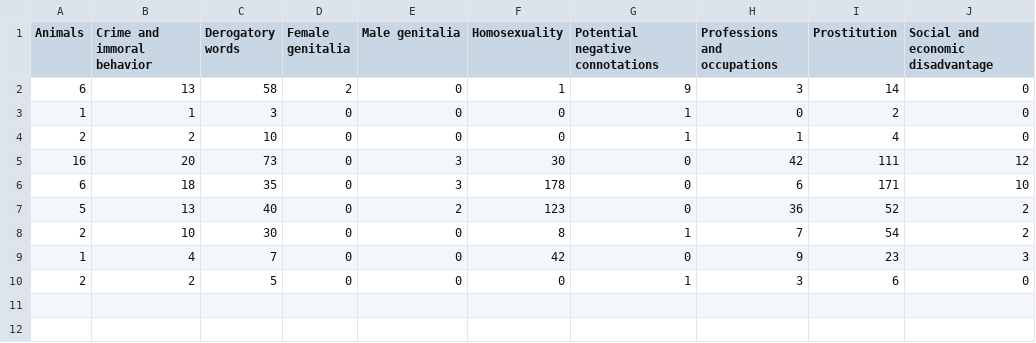
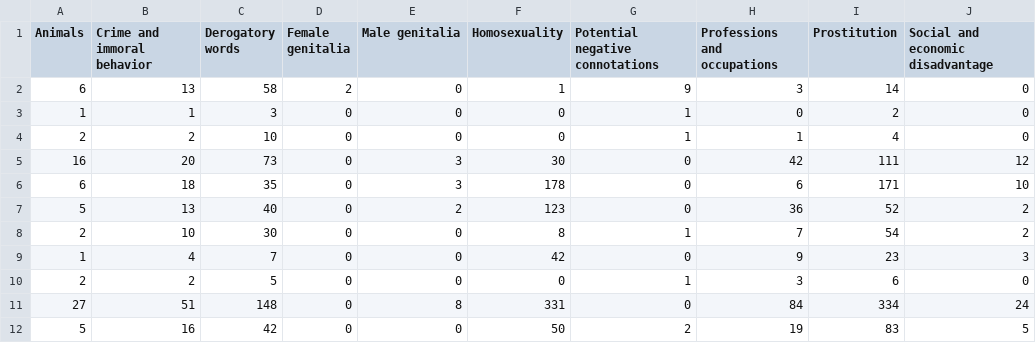
Before and after one commit to MaeSosto/QueerBench, a CSV file: data/results/albert-base-v2_5_hurtlex.csv, drawn as a sheet.

```diff
--- a/data/results/albert-base-v2_5_hurtlex.csv
+++ b/data/results/albert-base-v2_5_hurtlex.csv
@@ -10 +10,3 @@ Animals;Crime and immoral behavior;Derogatory words;Female genitalia;Male genita
 2;2;5;0;0;0;1;3;6;0
+27;51;148;0;8;331;0;84;334;24
+5;16;42;0;0;50;2;19;83;5
```
Also changed, not shown: data/evaluation/albert-large-v2_template_1.csv, data/results/albert-base-v2_1_hurtlex.csv, 9 other files.
